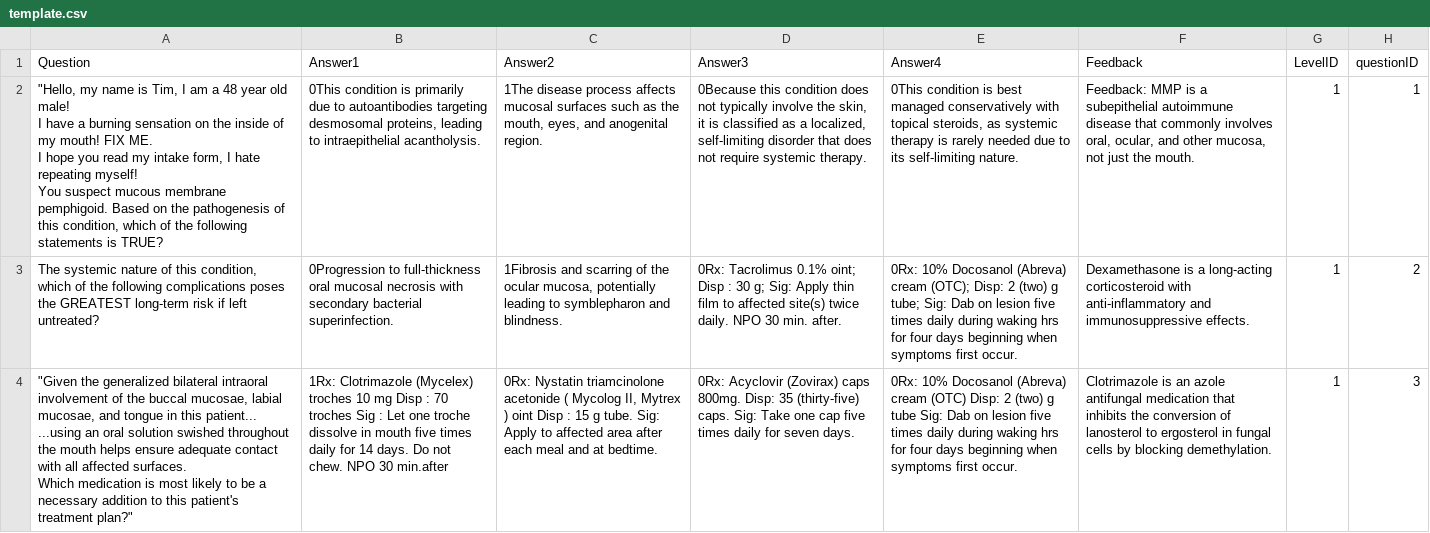
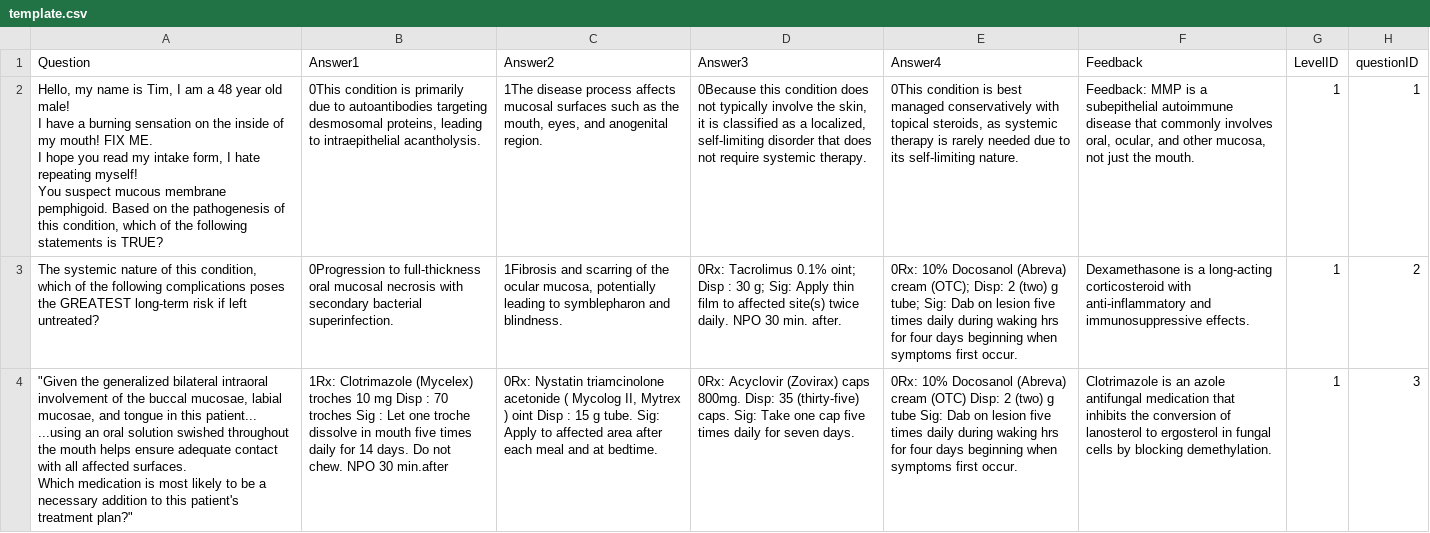
Before and after one commit to ThyDarkReaper/SIUE-SDM-Game, a CSV file: Website/template.csv, drawn as a sheet; only a part is shown; the diff names each change by its address in the sheet, - before the commit and + after, or states it on an @@ line.

```diff
--- a/Website/template.csv
+++ b/Website/template.csv
-A2 (Question): "Hello, my name…
+A2 (Question): Hello, my name…
```
Also changed, not shown: 54 other files.
